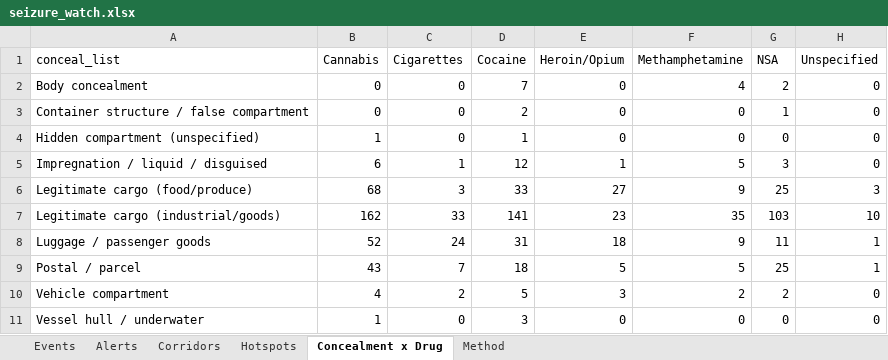
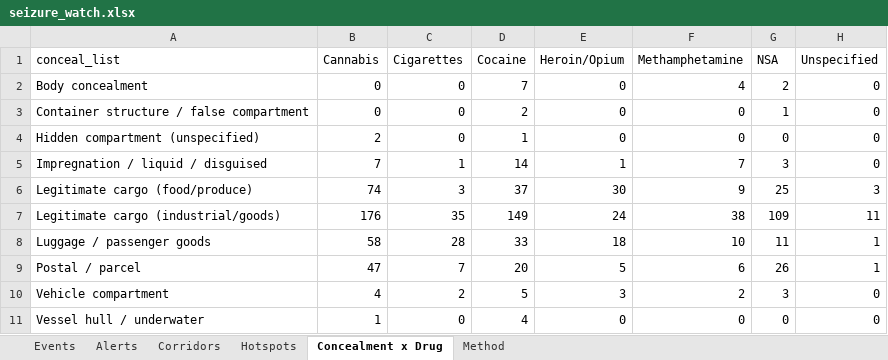
Before and after one commit to glretief-ux/Seizure-watch-, an Excel workbook: docs/seizure_watch.xlsx, sheet Concealment x Drug, drawn as a sheet; values as stored, in another font and other column widths than the file's, no borders; the diff names each change by its address in the sheet, - before the commit and + after, or states it on an @@ line.

```diff
--- a/docs/seizure_watch.xlsx (sheet Concealment x Drug)
+++ b/docs/seizure_watch.xlsx (sheet Concealment x Drug)
-B4 (Cannabis): 1
+B4 (Cannabis): 2
-B5 (Cannabis): 6
+B5 (Cannabis): 7
-D5 (Cocaine): 12
+D5 (Cocaine): 14
-F5 (Methamphetamine): 5
+F5 (Methamphetamine): 7
-B6 (Cannabis): 68
+B6 (Cannabis): 74
-D6 (Cocaine): 33
+D6 (Cocaine): 37
-E6 (Heroin/Opium): 27
+E6 (Heroin/Opium): 30
-B7 (Cannabis): 162
+B7 (Cannabis): 176
-C7 (Cigarettes): 33
+C7 (Cigarettes): 35
-D7 (Cocaine): 141
+D7 (Cocaine): 149
-E7 (Heroin/Opium): 23
+E7 (Heroin/Opium): 24
-F7 (Methamphetamine): 35
+F7 (Methamphetamine): 38
-G7 (NSA): 103
+G7 (NSA): 109
-H7 (Unspecified): 10
+H7 (Unspecified): 11
-B8 (Cannabis): 52
+B8 (Cannabis): 58
-C8 (Cigarettes): 24
+C8 (Cigarettes): 28
-D8 (Cocaine): 31
+D8 (Cocaine): 33
-F8 (Methamphetamine): 9
+F8 (Methamphetamine): 10
-B9 (Cannabis): 43
+B9 (Cannabis): 47
-D9 (Cocaine): 18
+D9 (Cocaine): 20
-F9 (Methamphetamine): 5
+F9 (Methamphetamine): 6
-G9 (NSA): 25
+G9 (NSA): 26
-G10 (NSA): 2
+G10 (NSA): 3
-D11 (Cocaine): 3
+D11 (Cocaine): 4
```
Also changed, not shown: sheet Events, sheet Hotspots, sheet Corridors, sheet Alerts, 5 other files.
